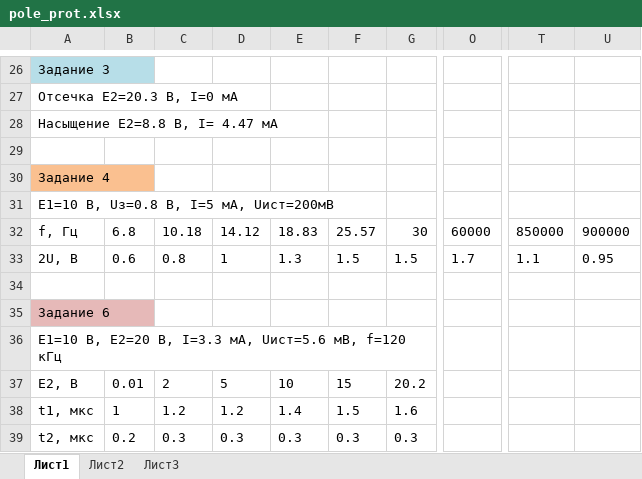
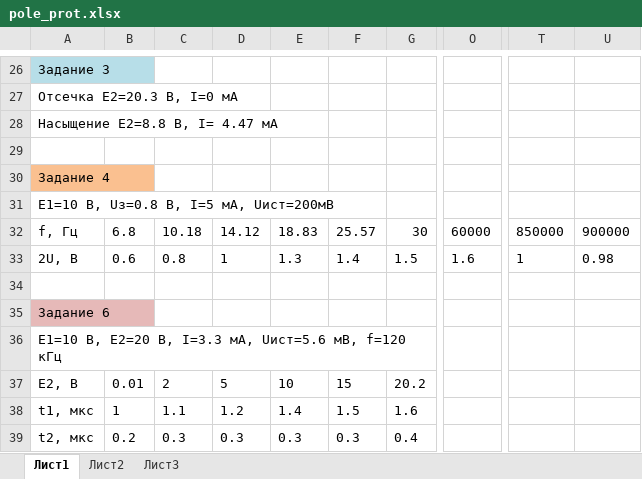
Before and after one commit to AnnaKarusevich/Tranz, an Excel workbook: data/pole_prot.xlsx, sheet Лист1, drawn as a sheet; only a part is shown, gaps mark what is left out; values as stored, in another font and other column widths than the file's, no borders; the diff names each change by its address in the sheet, - before the commit and + after, or states it on an @@ line.

```diff
--- a/data/pole_prot.xlsx (sheet Лист1)
+++ b/data/pole_prot.xlsx (sheet Лист1)
-F33: 1.5
+F33: 1.4
-O33: 1.7
+O33: 1.6
-T33: 1.1
+T33: 1
-U33: 0.95
+U33: 0.98
-C38: 1.2
+C38: 1.1
-G39: 0.3
+G39: 0.4
```
Also changed, not shown: 8 other files.
